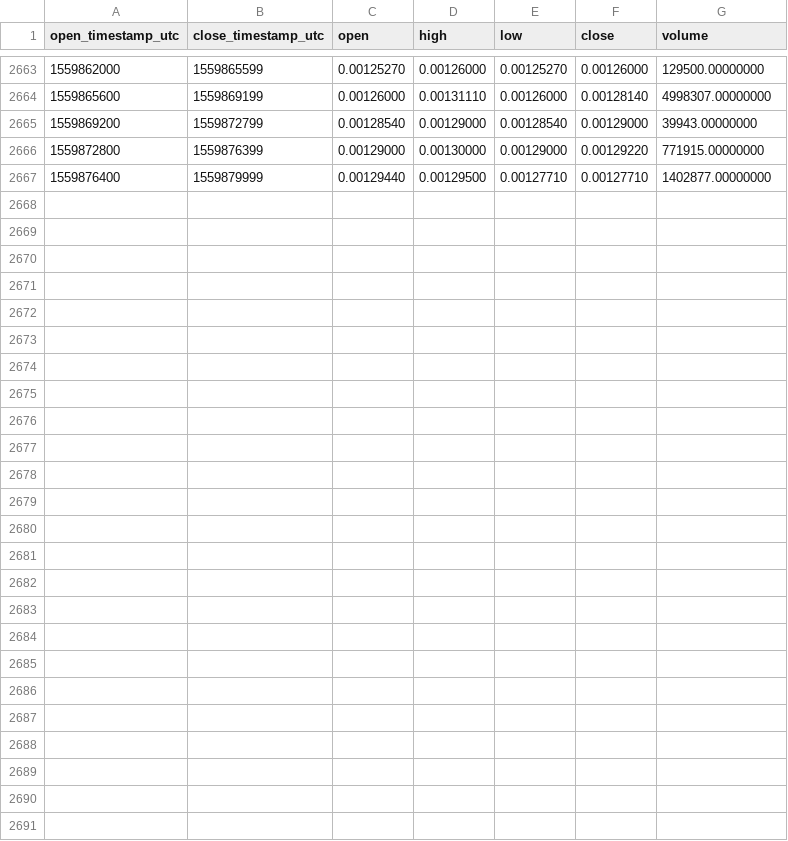
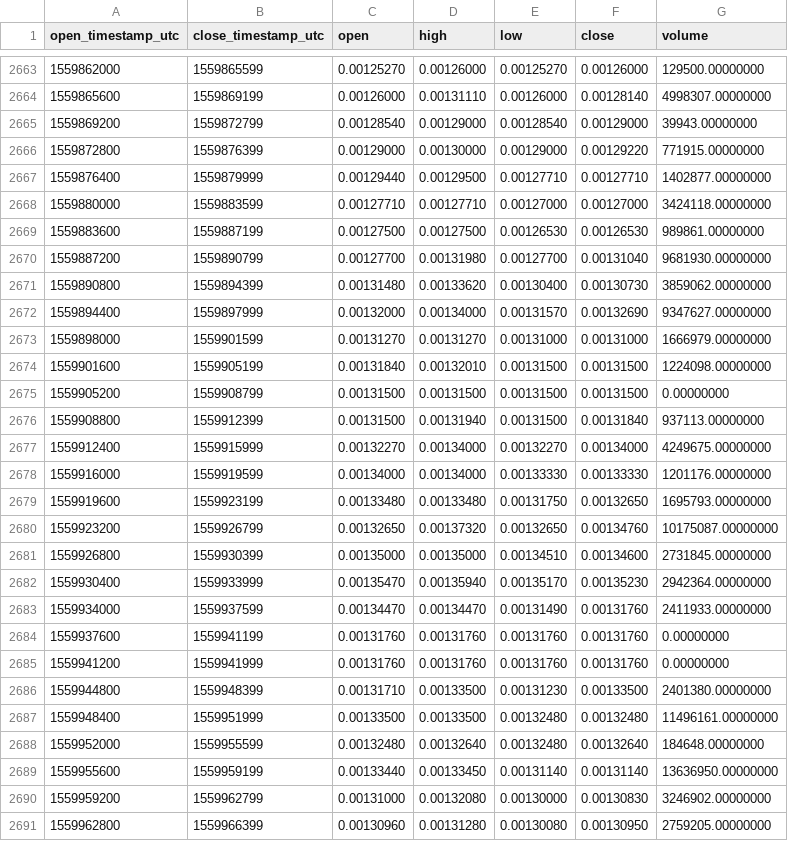
Before and after one commit to cryptobigbro/binance-BTTTUSD, a CSV file: binance-BTTTUSD-1h.csv, drawn as a sheet; only a part is shown, gaps mark what is left out.

Commit message:
Update OHLCV data.

```diff
--- a/binance-BTTTUSD-1h.csv
+++ b/binance-BTTTUSD-1h.csv
@@ -2667 +2667,25 @@ open_timestamp_utc,close_timestamp_utc,open,high,low,close,volume
 1559876400,1559879999,0.00129440,0.00129500,0.00127710,0.00127710,1402877.00000000
+1559880000,1559883599,0.00127710,0.00127710,0.00127000,0.00127000,3424118.00000000
+1559883600,1559887199,0.00127500,0.00127500,0.00126530,0.00126530,989861.00000000
+1559887200,1559890799,0.00127700,0.00131980,0.00127700,0.00131040,9681930.00000000
+1559890800,1559894399,0.00131480,0.00133620,0.00130400,0.00130730,3859062.00000000
+1559894400,1559897999,0.00132000,0.00134000,0.00131570,0.00132690,9347627.00000000
+1559898000,1559901599,0.00131270,0.00131270,0.00131000,0.00131000,1666979.00000000
+1559901600,1559905199,0.00131840,0.00132010,0.00131500,0.00131500,1224098.00000000
+1559905200,1559908799,0.00131500,0.00131500,0.00131500,0.00131500,0.00000000
+1559908800,1559912399,0.00131500,0.00131940,0.00131500,0.00131840,937113.00000000
+1559912400,1559915999,0.00132270,0.00134000,0.00132270,0.00134000,4249675.00000000
+1559916000,1559919599,0.00134000,0.00134000,0.00133330,0.00133330,1201176.00000000
+1559919600,1559923199,0.00133480,0.00133480,0.00131750,0.00132650,1695793.00000000
+1559923200,1559926799,0.00132650,0.00137320,0.00132650,0.00134760,10175087.00000000
+1559926800,1559930399,0.00135000,0.00135000,0.00134510,0.00134600,2731845.00000000
+1559930400,1559933999,0.00135470,0.00135940,0.00135170,0.00135230,2942364.00000000
+1559934000,1559937599,0.00134470,0.00134470,0.00131490,0.00131760,2411933.00000000
+1559937600,1559941199,0.00131760,0.00131760,0.00131760,0.00131760,0.00000000
+1559941200,1559941999,0.00131760,0.00131760,0.00131760,0.00131760,0.00000000
+1559944800,1559948399,0.00131710,0.00133500,0.00131230,0.00133500,2401380.00000000
+1559948400,1559951999,0.00133500,0.00133500,0.00132480,0.00132480,11496161.00000000
+1559952000,1559955599,0.00132480,0.00132640,0.00132480,0.00132640,184648.00000000
+1559955600,1559959199,0.00133440,0.00133450,0.00131140,0.00131140,13636950.00000000
+1559959200,1559962799,0.00131000,0.00132080,0.00130000,0.00130830,3246902.00000000
+1559962800,1559966399,0.00130960,0.00131280,0.00130080,0.00130950,2759205.00000000
```
Also changed, not shown: binance-BTTTUSD-1d.csv.
